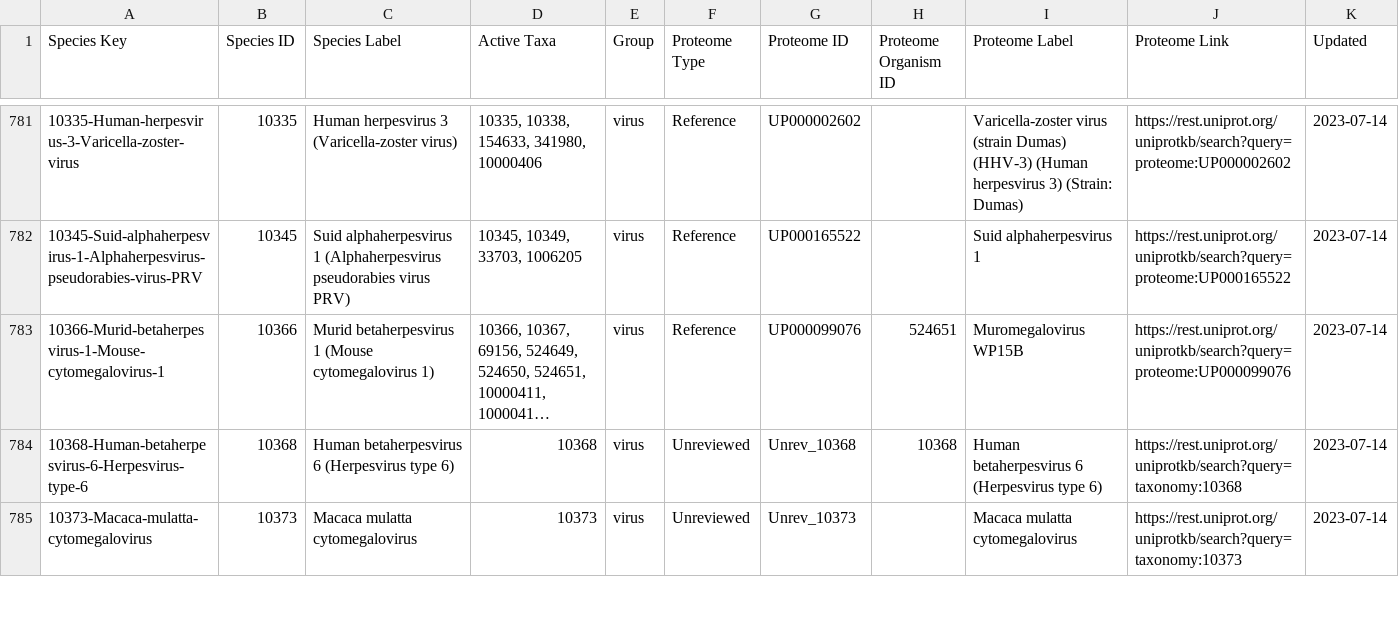
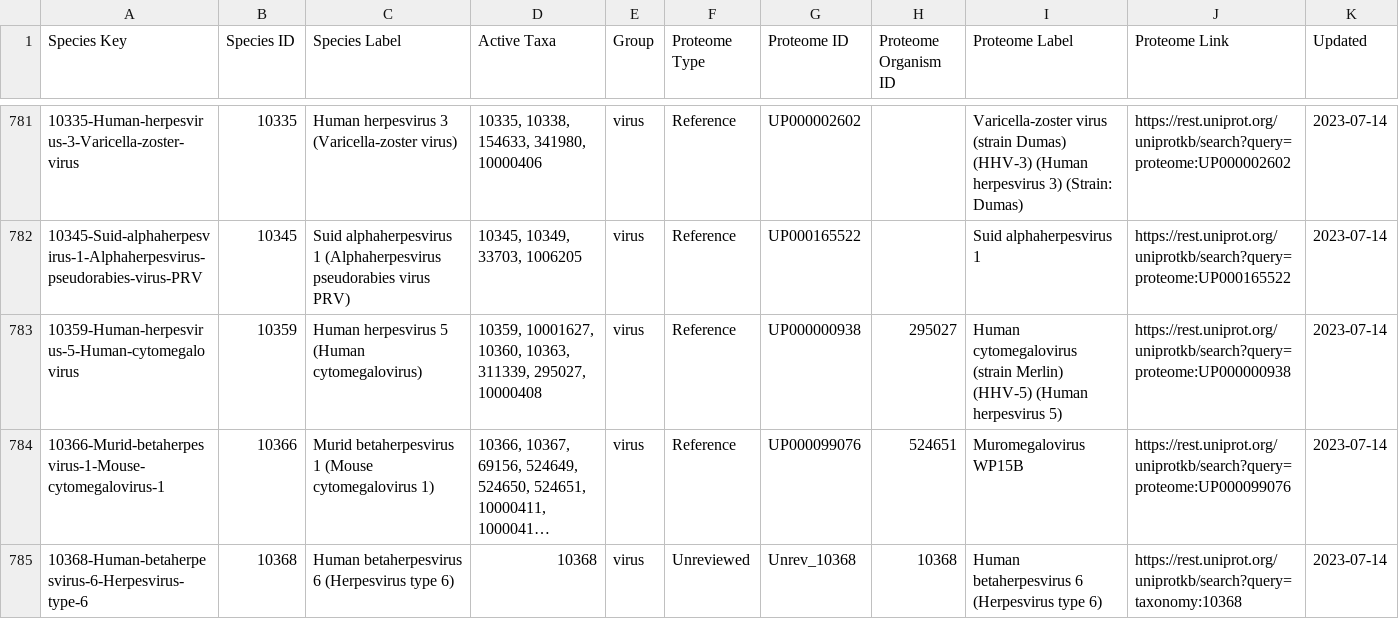
Before and after one commit to IEDB/arborist, a TSV file: src/selected_proteomes.tsv, drawn as a sheet; only a part is shown, gaps mark what is left out; the shorter side is filled out with more unchanged rows; long unchanged cells end in …; the diff names each change by its address in the sheet, - before the commit and + after, or states it on an @@ line.

Commit message:
Force 10359 Human herpesvirus 5 to be a species

```diff
--- a/src/selected_proteomes.tsv
+++ b/src/selected_proteomes.tsv
+row 783: 10359-Human-herpesvirus-5-Human-cytomegalovirus | 10359 | Human herpesvirus 5 (Human cytomegalovirus) | 10359, 10001627, 10360, 10363, 311339, 295027, 10000408 | virus | Reference | UP000000938 | 295027 | Human cytomegalovirus (strain Merlin) (HHV-5) (Human herpesvirus 5) | https://rest.uniprot.org/uniprotkb/search?query=proteome:UP000000938 | 2023-07-14
```
Also changed, not shown: src/organism_core.tsv, 1 other file.
